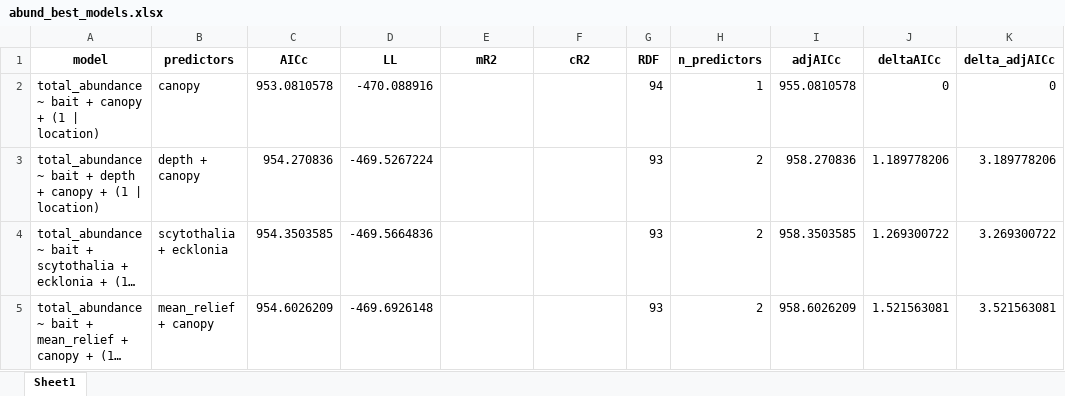
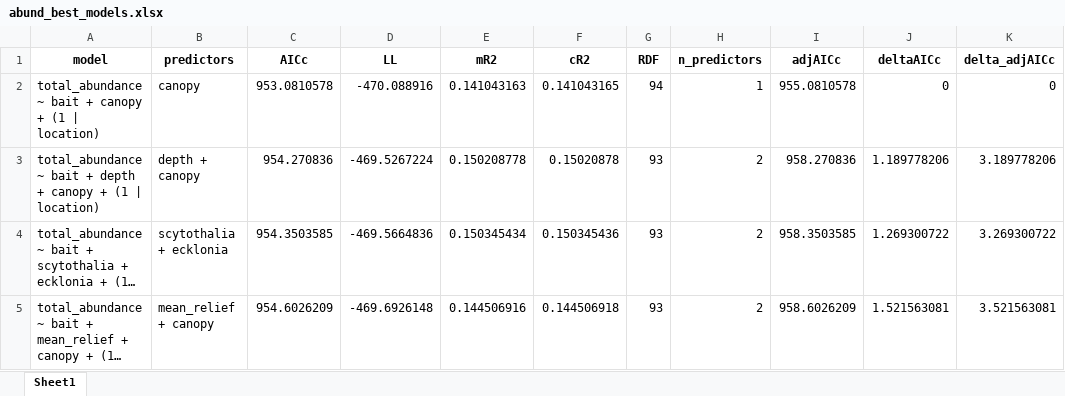
Before and after one commit to UWA-Marine-Ecology-Group-students/analysis-alejandro-aldana, an Excel workbook: output/models and plots/abund_best_models.xlsx, sheet Sheet1, drawn as a sheet; long unchanged cells end in …; values as stored, in another font and other column widths than the file's, no borders; the diff names each change by its address in the sheet, - before the commit and + after, or states it on an @@ line.

```diff
--- a/output/models and plots/abund_best_models.xlsx (sheet Sheet1)
+++ b/output/models and plots/abund_best_models.xlsx (sheet Sheet1)
-E2 (mR2): (empty)
+E2 (mR2): 0.141043163
-F2 (cR2): (empty)
+F2 (cR2): 0.141043165
-E3 (mR2): (empty)
+E3 (mR2): 0.150208778
-F3 (cR2): (empty)
+F3 (cR2): 0.15020878
-E4 (mR2): (empty)
+E4 (mR2): 0.150345434
-F4 (cR2): (empty)
+F4 (cR2): 0.150345436
-E5 (mR2): (empty)
+E5 (mR2): 0.144506916
-F5 (cR2): (empty)
+F5 (cR2): 0.144506918
```
Also changed, not shown: data/staging/Baitcomp_All_clean_data.xlsx, output/models and plots/rich_best_models.xlsx, 1 other file.
